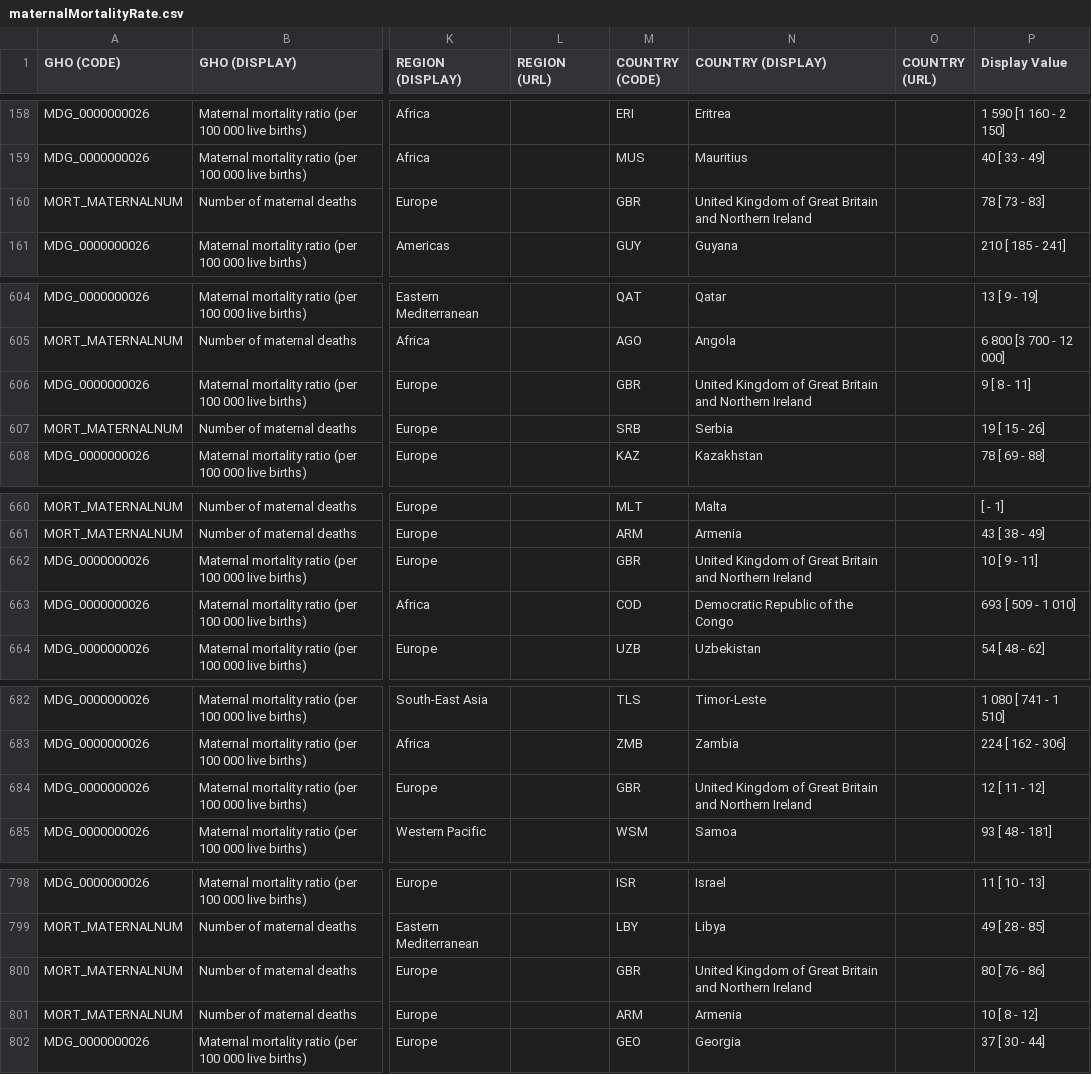
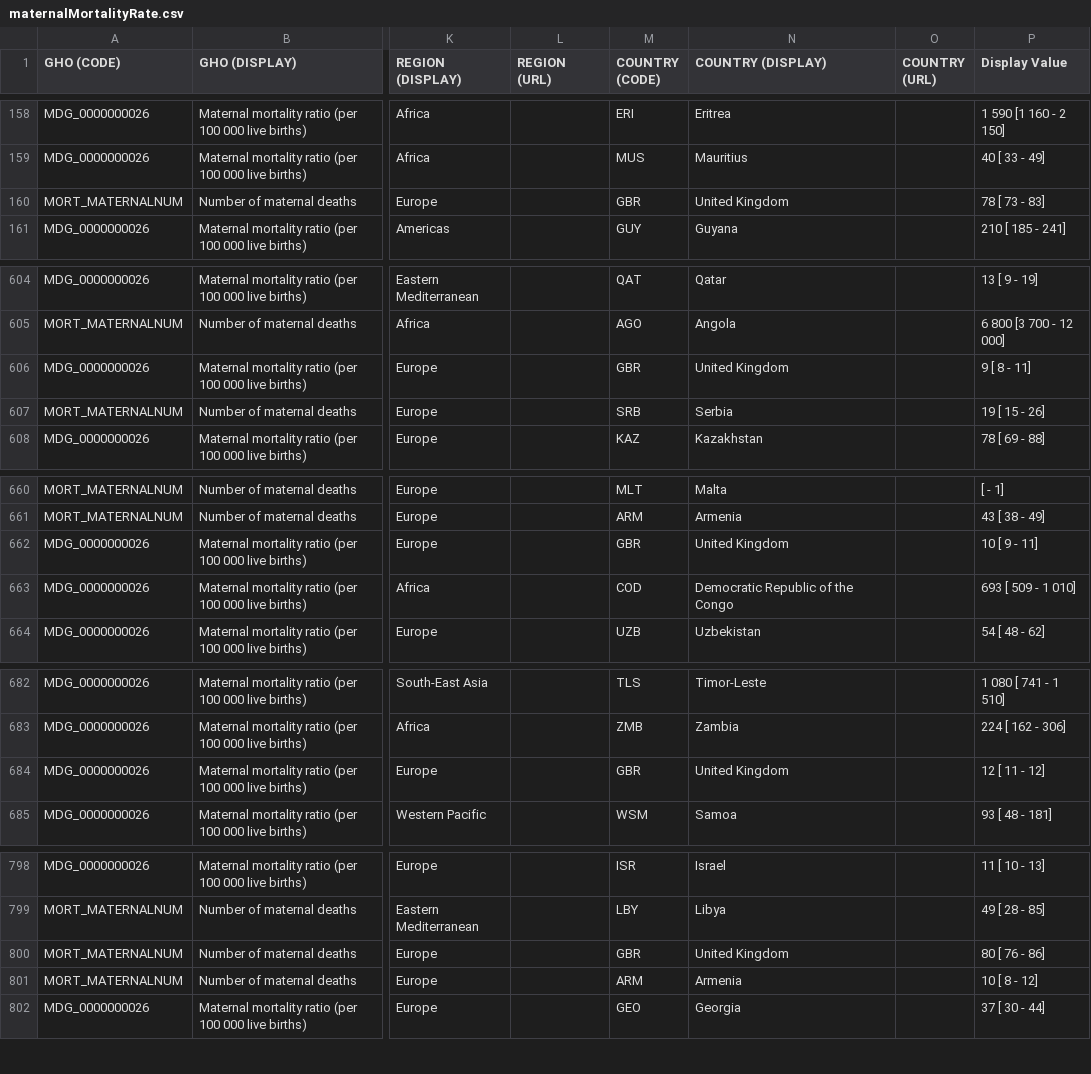
Before and after one commit to minire/GADataScience, a CSV file: project/data/maternalMortalityRate.csv, drawn as a sheet; only a part is shown, gaps mark what is left out; the diff covers the shown part only; the diff names each change by its address in the sheet, - before the commit and + after, or states it on an @@ line.

```diff
--- a/project/data/maternalMortalityRate.csv
+++ b/project/data/maternalMortalityRate.csv
-N160 (COUNTRY (DISPLAY)): United Kingdom of Great Britain and Northern Ireland
+N160 (COUNTRY (DISPLAY)): United Kingdom
-N606 (COUNTRY (DISPLAY)): United Kingdom of Great Britain and Northern Ireland
+N606 (COUNTRY (DISPLAY)): United Kingdom
-N662 (COUNTRY (DISPLAY)): United Kingdom of Great Britain and Northern Ireland
+N662 (COUNTRY (DISPLAY)): United Kingdom
-N684 (COUNTRY (DISPLAY)): United Kingdom of Great Britain and Northern Ireland
+N684 (COUNTRY (DISPLAY)): United Kingdom
-N800 (COUNTRY (DISPLAY)): United Kingdom of Great Britain and Northern Ireland
+N800 (COUNTRY (DISPLAY)): United Kingdom
```
Also changed, not shown: 1 edited cell elsewhere in this file, project/data/HDI_UN_2014.csv, 16 other files.
